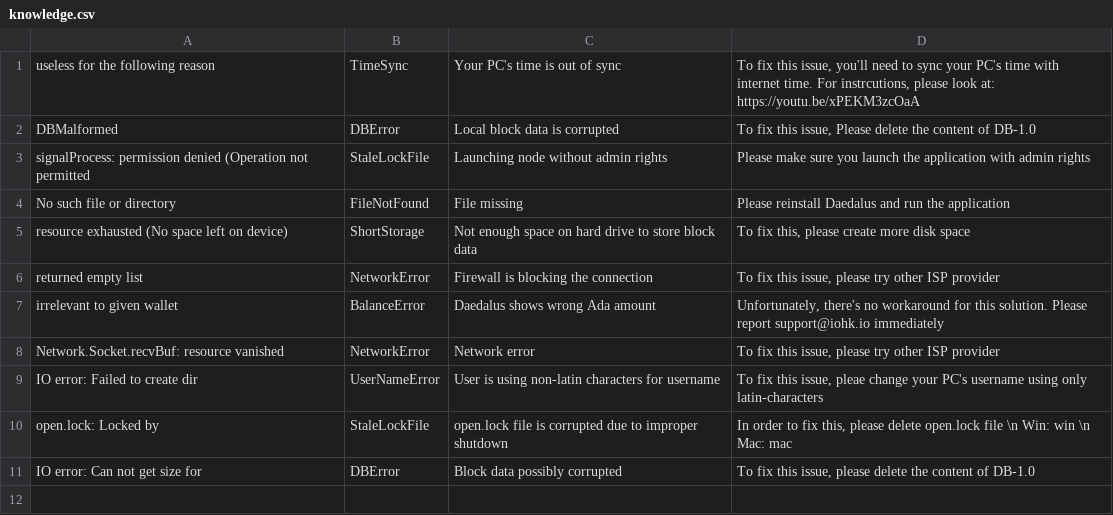
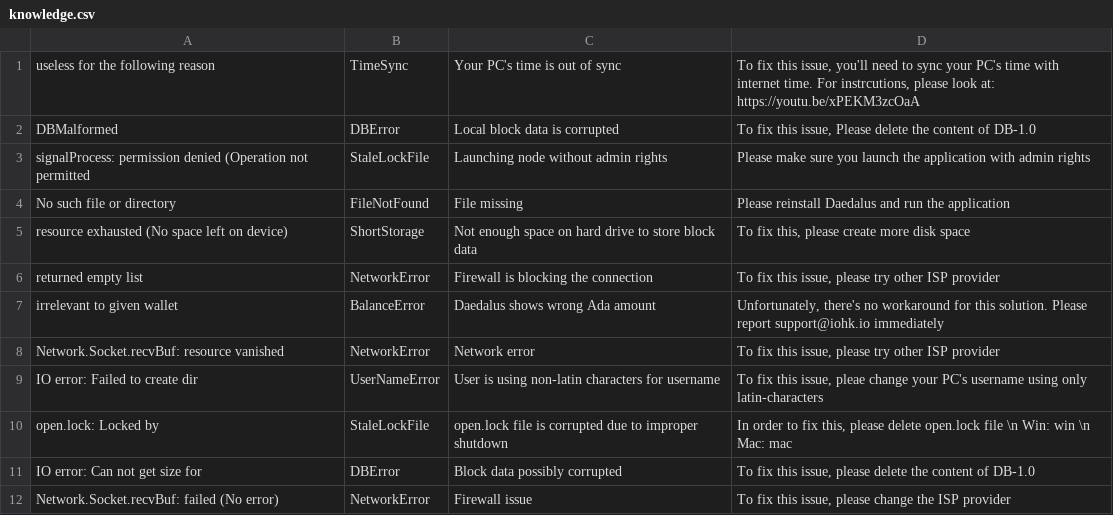
Before and after one commit to input-output-hk/cardano-diagnosis-program, a CSV file: knowledgebase/knowledge.csv, drawn as a sheet.

Commit message:
Create datatype Analysis which stores error message

```diff
--- a/knowledgebase/knowledge.csv
+++ b/knowledgebase/knowledge.csv
@@ -11 +11,2 @@
 "IO error: Can not get size for","DBError","Block data possibly corrupted","To fix this issue, please delete the content of DB-1.0"
+"Network.Socket.recvBuf: failed (No error)","NetworkError","Firewall issue","To fix this issue, please change the ISP provider"
```
Also changed, not shown: 6 other files.
